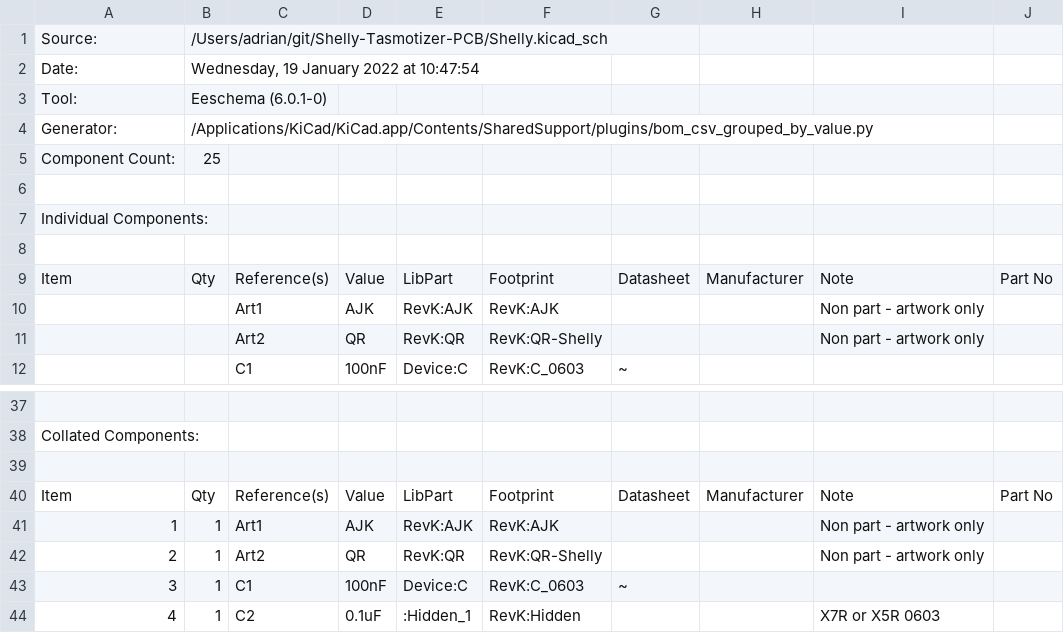
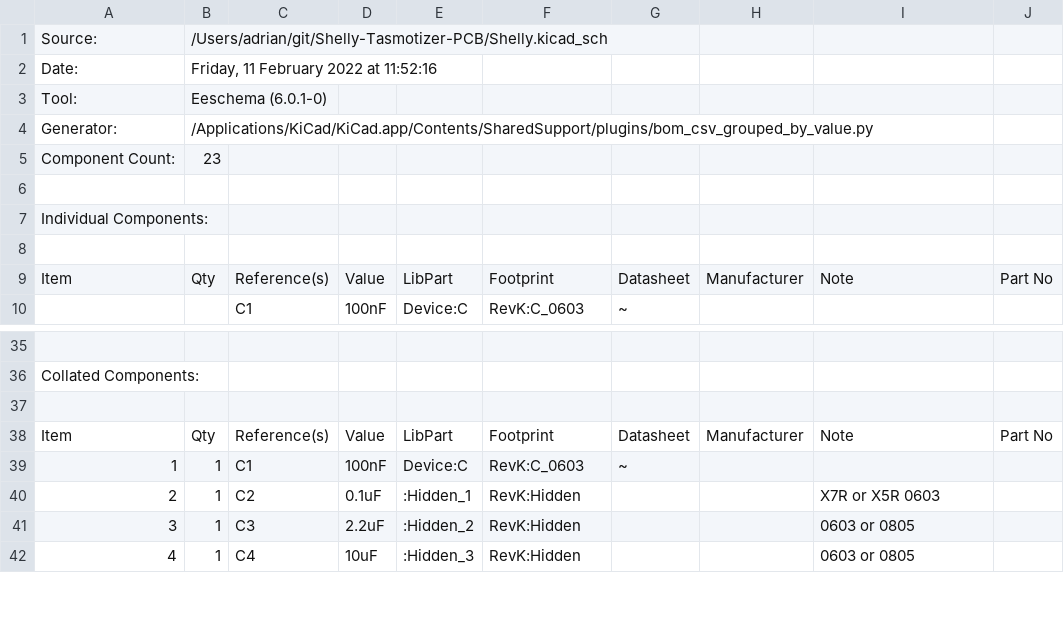
Before and after one commit to revk/Tasmotizer-PCB, a CSV file: Shelly.csv, drawn as a sheet; only a part is shown, gaps mark what is left out; the shorter side is filled out with more unchanged rows; removed rows and columns are numbered as before the commit, all else as after; the diff names each change by its address in the sheet, - before the commit and + after, or states it on an @@ line.

```diff
--- a/Shelly.csv
+++ b/Shelly.csv
-B2: Wednesday, 19 January 2022 at 10:47:54
+B2: Friday, 11 February 2022 at 11:52:16
-B5: 25
+B5: 23
-row 10:  |  | Art1 | AJK | RevK:AJK | RevK:AJK |  |  | Non part - artwork only
-row 11:  |  | Art2 | QR | RevK:QR | RevK:QR-Shelly |  |  | Non part - artwork only
-row 41: 1 | 1 | Art1 | AJK | RevK:AJK | RevK:AJK |  |  | Non part - artwork only
-row 42: 2 | 1 | Art2 | QR | RevK:QR | RevK:QR-Shelly |  |  | Non part - artwork only
@@ column A renumbered from row 39 down @@
```
Also changed, not shown: 22 other files.
